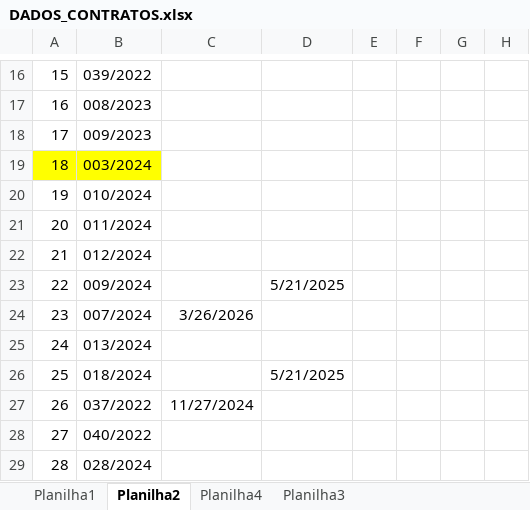
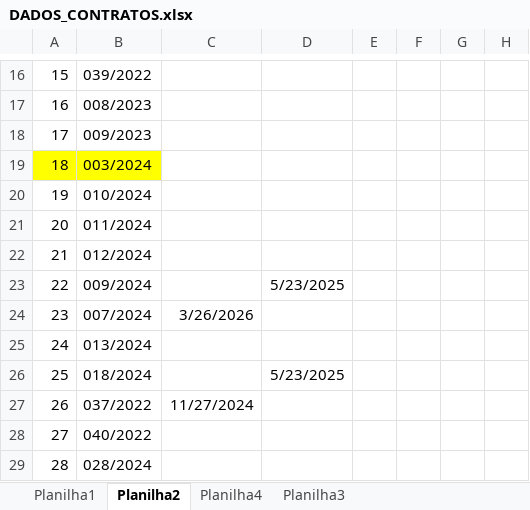
Before and after one commit to brumas2022/patrimonio, an Excel workbook: DADOS_CONTRATOS.xlsx, sheet Planilha2, drawn as a sheet; only a part is shown, gaps mark what is left out; values as stored, in another font and other column widths than the file's, no borders; the diff names each change by its address in the sheet, - before the commit and + after, or states it on an @@ line.

```diff
--- a/DADOS_CONTRATOS.xlsx (sheet Planilha2)
+++ b/DADOS_CONTRATOS.xlsx (sheet Planilha2)
-D23: 5/21/2025
+D23: 5/23/2025
-D26: 5/21/2025
+D26: 5/23/2025
```
Also changed, not shown: sheet Planilha3.
